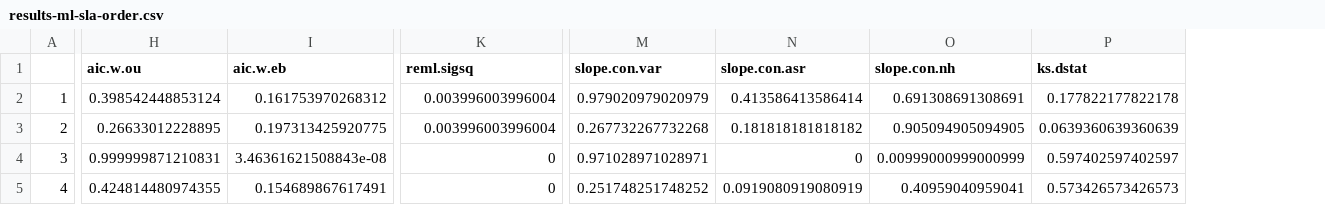
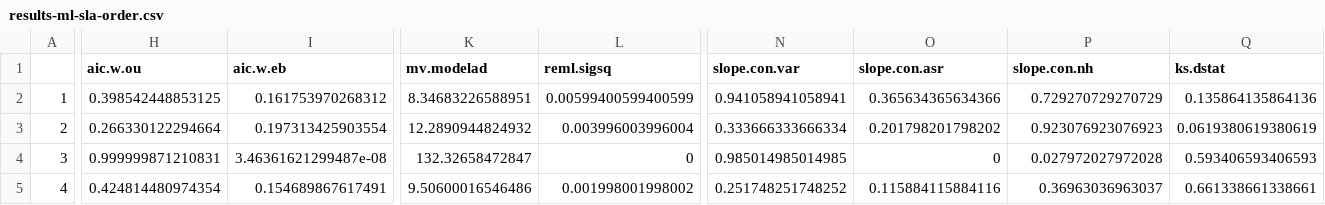
Before and after one commit to traitecoevo/modeladequacy, a CSV file: analysis/output/results-ml-sla-order.csv, drawn as a sheet; only a part is shown, gaps mark what is left out; addresses are those after the commit; the diff covers the shown part only; the diff names each change by its address in the sheet, - before the commit and + after, or states it on an @@ line.

```diff
--- a/analysis/output/results-ml-sla-order.csv
+++ b/analysis/output/results-ml-sla-order.csv
+column K (mv.modelad), rows 2-5: 8.34683226588951 | 12.2890944824932 | 132.32658472847 | 9.50600016546486
-H2 (aic.w.ou): 0.398542448853124
+H2 (aic.w.ou): 0.398542448853125
-L2 (reml.sigsq): 0.003996003996004
+L2 (reml.sigsq): 0.00599400599400599
-N2 (slope.con.var): 0.979020979020979
+N2 (slope.con.var): 0.941058941058941
-O2 (slope.con.asr): 0.413586413586414
+O2 (slope.con.asr): 0.365634365634366
-P2 (slope.con.nh): 0.691308691308691
+P2 (slope.con.nh): 0.729270729270729
-Q2 (ks.dstat): 0.177822177822178
+Q2 (ks.dstat): 0.135864135864136
-H3 (aic.w.ou): 0.26633012228895
+H3 (aic.w.ou): 0.266330122294664
-I3 (aic.w.eb): 0.197313425920775
+I3 (aic.w.eb): 0.197313425903554
-N3 (slope.con.var): 0.267732267732268
+N3 (slope.con.var): 0.333666333666334
-O3 (slope.con.asr): 0.181818181818182
+O3 (slope.con.asr): 0.201798201798202
-P3 (slope.con.nh): 0.905094905094905
+P3 (slope.con.nh): 0.923076923076923
-Q3 (ks.dstat): 0.0639360639360639
+Q3 (ks.dstat): 0.0619380619380619
-I4 (aic.w.eb): 3.46361621508843e-08
+I4 (aic.w.eb): 3.46361621299487e-08
-N4 (slope.con.var): 0.971028971028971
+N4 (slope.con.var): 0.985014985014985
-P4 (slope.con.nh): 0.00999000999000999
+P4 (slope.con.nh): 0.027972027972028
-Q4 (ks.dstat): 0.597402597402597
+Q4 (ks.dstat): 0.593406593406593
-H5 (aic.w.ou): 0.424814480974355
+H5 (aic.w.ou): 0.424814480974354
-L5 (reml.sigsq): 0
+L5 (reml.sigsq): 0.001998001998002
-O5 (slope.con.asr): 0.0919080919080919
+O5 (slope.con.asr): 0.115884115884116
-P5 (slope.con.nh): 0.40959040959041
+P5 (slope.con.nh): 0.36963036963037
-Q5 (ks.dstat): 0.573426573426573
+Q5 (ks.dstat): 0.661338661338661
```
Also changed, not shown: 73 edited cells elsewhere in this file, analysis/output/results-ml-sla-family.csv, analysis/output/results-ml-sla-timeslice.csv, 2 other files.
